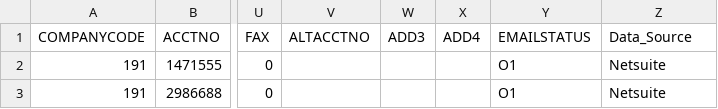
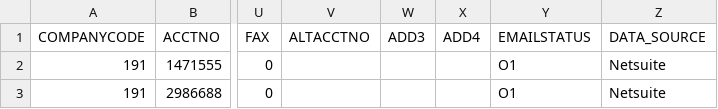
Before and after one commit to pranathi-nallamilli/airflow, a CSV file: dags/utils/testfiles/input_file.csv (was dags/utils/testfiles/airflow_file_processing_demo.csv), drawn as a sheet; only a part is shown, gaps mark what is left out; the diff names each change by its address in the sheet, - before the commit and + after, or states it on an @@ line.

```diff
--- a/dags/utils/testfiles/airflow_file_processing_demo.csv
+++ b/dags/utils/testfiles/input_file.csv
-Z1: Data_Source
+Z1: DATA_SOURCE
```
Also changed, not shown: 13 other files.
